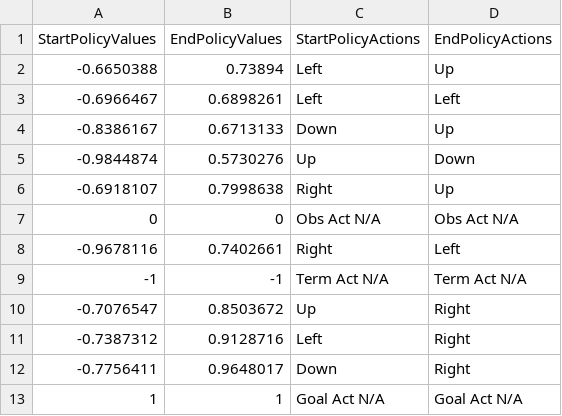
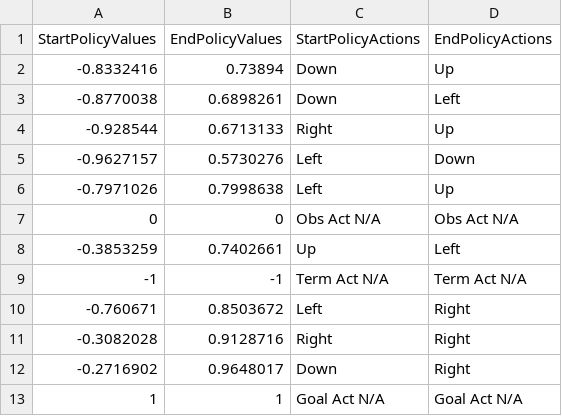
Before and after one commit to crh82/BellmanProject, a CSV file: Assets/TestResults/TestResultsRNGWRandToOpt.csv, drawn as a sheet.

```diff
--- a/Assets/TestResults/TestResultsRNGWRandToOpt.csv
+++ b/Assets/TestResults/TestResultsRNGWRandToOpt.csv
@@ -1,13 +1,13 @@
 StartPolicyValues,EndPolicyValues,StartPolicyActions,EndPolicyActions
--0.6650388,0.73894,Left,Up
--0.6966467,0.6898261,Left,Left
--0.8386167,0.6713133,Down,Up
--0.9844874,0.5730276,Up,Down
--0.6918107,0.7998638,Right,Up
+-0.8332416,0.73894,Down,Up
+-0.8770038,0.6898261,Down,Left
+-0.928544,0.6713133,Right,Up
+-0.9627157,0.5730276,Left,Down
+-0.7971026,0.7998638,Left,Up
 0,0,Obs Act N/A,Obs Act N/A
--0.9678116,0.7402661,Right,Left
+-0.3853259,0.7402661,Up,Left
 -1,-1,Term Act N/A,Term Act N/A
--0.7076547,0.8503672,Up,Right
--0.7387312,0.9128716,Left,Right
--0.7756411,0.9648017,Down,Right
+-0.760671,0.8503672,Left,Right
+-0.3082028,0.9128716,Right,Right
+-0.2716902,0.9648017,Down,Right
 1,1,Goal Act N/A,Goal Act N/A
```
Also changed, not shown: Assets/TestResults/TestLittleWorldFromRandom.csv, 6 other files.
